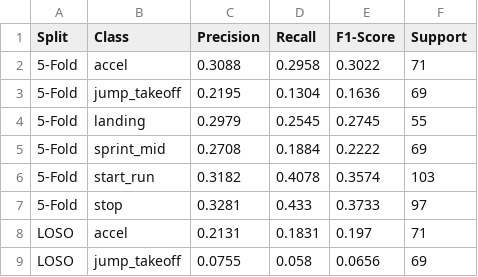
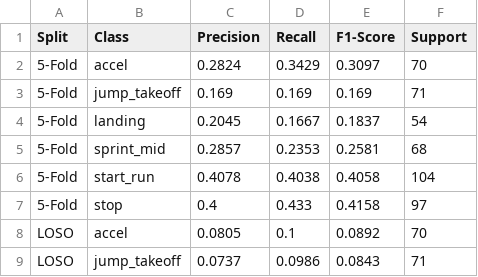
Before and after one commit to ritsukye/CS156---Project-Motion-Phase-ML, a CSV file: 01_motionphase/report/csvFiles/bestModelMetricsByClass.csv, drawn as a sheet; only a part is shown; the diff covers the shown part only.

Commit message:
Added updated graphs, tables, and notebook.
-Added updated graphs, tables, and notebook for final submission

```diff
--- a/01_motionphase/report/csvFiles/bestModelMetricsByClass.csv
+++ b/01_motionphase/report/csvFiles/bestModelMetricsByClass.csv
@@ -1,9 +1,9 @@
 Split,Class,Precision,Recall,F1-Score,Support
-5-Fold,accel,0.3088,0.2958,0.3022,71
-5-Fold,jump_takeoff,0.2195,0.1304,0.1636,69
-5-Fold,landing,0.2979,0.2545,0.2745,55
-5-Fold,sprint_mid,0.2708,0.1884,0.2222,69
-5-Fold,start_run,0.3182,0.4078,0.3574,103
-5-Fold,stop,0.3281,0.433,0.3733,97
-LOSO,accel,0.2131,0.1831,0.197,71
-LOSO,jump_takeoff,0.0755,0.058,0.0656,69
+5-Fold,accel,0.2824,0.3429,0.3097,70
+5-Fold,jump_takeoff,0.169,0.169,0.169,71
+5-Fold,landing,0.2045,0.1667,0.1837,54
+5-Fold,sprint_mid,0.2857,0.2353,0.2581,68
+5-Fold,start_run,0.4078,0.4038,0.4058,104
+5-Fold,stop,0.4,0.433,0.4158,97
+LOSO,accel,0.0805,0.1,0.0892,70
+LOSO,jump_takeoff,0.0737,0.0986,0.0843,71
```
Also changed, not shown: 15 edited cells elsewhere in this file, 01_motionphase/report/csvFiles/windowSizeComparison.csv, 5 other files.
